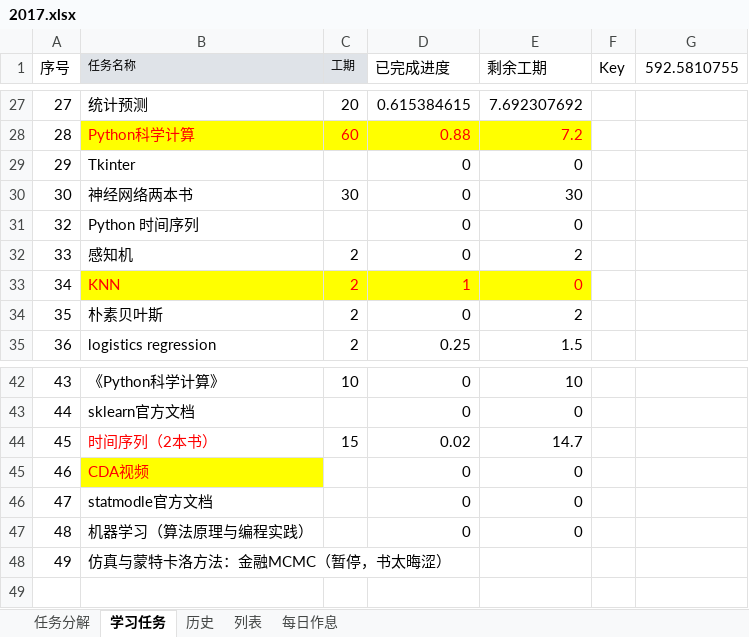
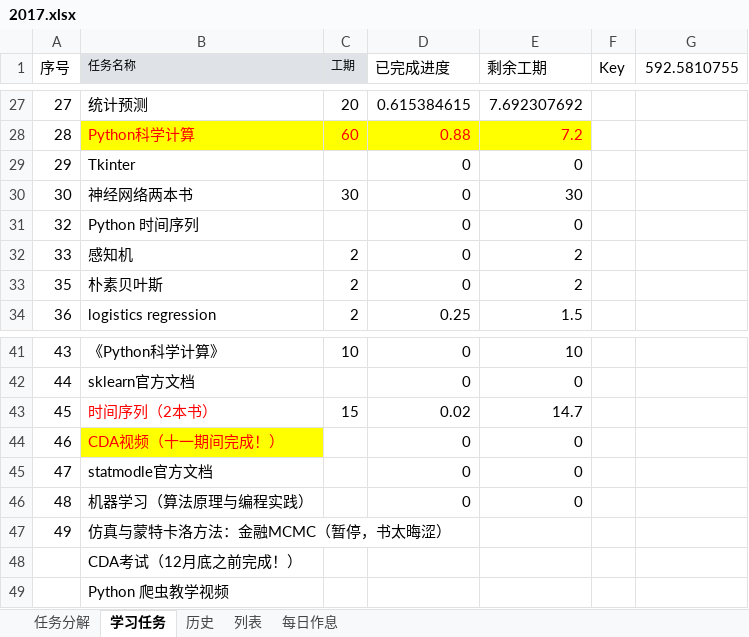
Before and after one commit to guofei9987/plans, an Excel workbook: 2017.xlsx, sheet 学习任务, drawn as a sheet; only a part is shown, gaps mark what is left out; values as stored, in another font and other column widths than the file's, no borders; charts and pictures not drawn; removed rows and columns are numbered as before the commit, all else as after; the diff names each change by its address in the sheet, - before the commit and + after, or states it on an @@ line.

```diff
--- a/2017.xlsx (sheet 学习任务)
+++ b/2017.xlsx (sheet 学习任务)
-row 33: 34 | KNN | 2 | 1 | 0
-B44 (任务名称): CDA视频
+B44 (任务名称): CDA视频（十一期间完成！）
+row 48:  | CDA考试（12月底之前完成！）
+row 49:  | Python 爬虫教学视频
```
Also changed, not shown: sheet 历史, sheet 列表, formulas that keep their value, charts or pictures.
